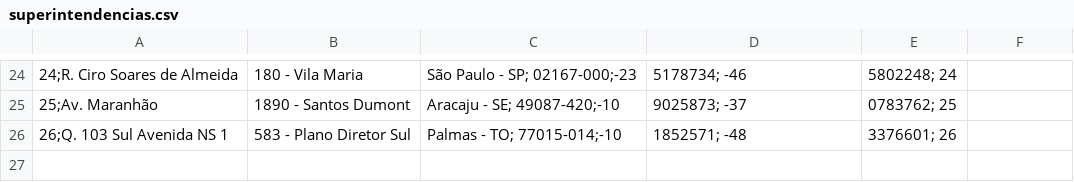
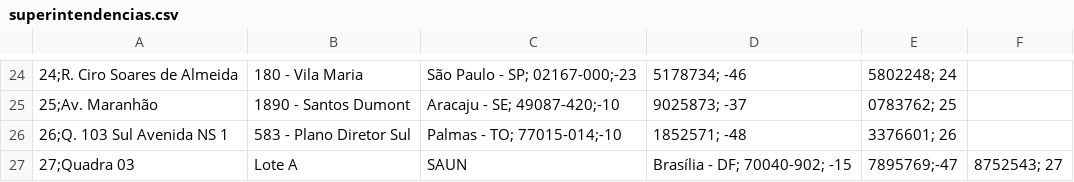
Before and after one commit to fga-eps-mds/2023.1-Dnit-EscolaService, a CSV file: app/Migrations/Data/superintendencias.csv, drawn as a sheet; only a part is shown, gaps mark what is left out.

Commit message:
feat: Adicionando a sede do DNIT no DF ao arquivo csv

```diff
--- a/app/Migrations/Data/superintendencias.csv
+++ b/app/Migrations/Data/superintendencias.csv
@@ -26 +26,2 @@
 26;Q. 103 Sul Avenida NS 1, 583 - Plano Diretor Sul, Palmas - TO; 77015-014;-10,1852571; -48,3376601; 26
+27;Quadra 03, Lote A, SAUN, Brasília - DF; 70040-902; -15,7895769;-47,8752543; 27
```
